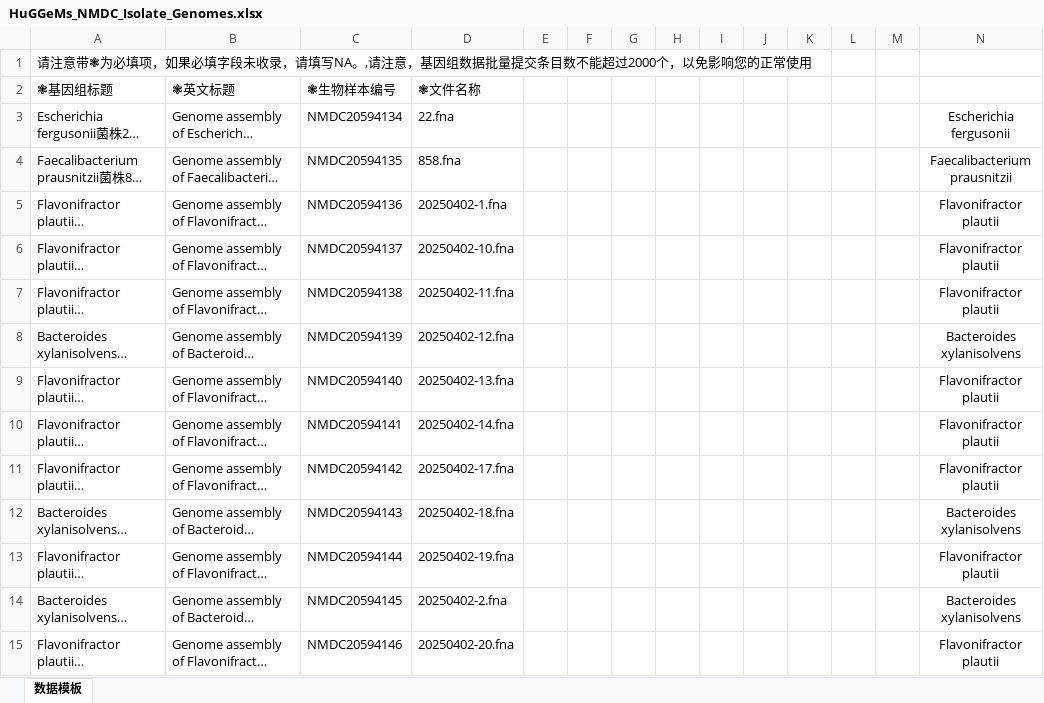
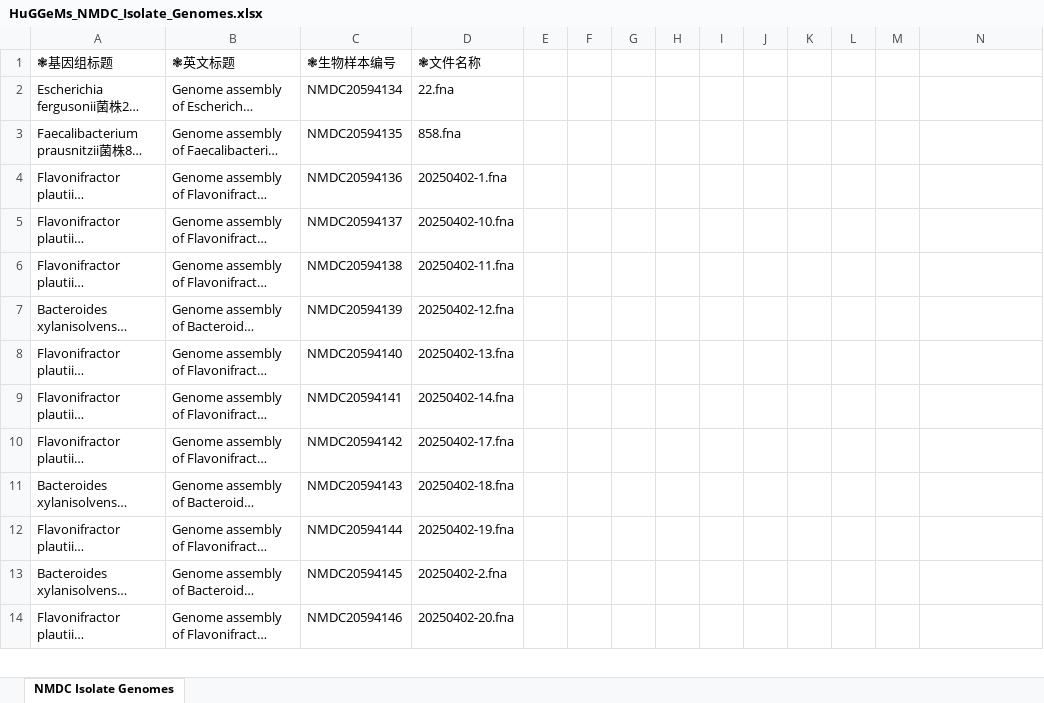
Before and after one commit to R840chen/HuGGeMs-Database, an Excel workbook: assets/HuGGeMs_NMDC_Isolate_Genomes.xlsx, sheet NMDC Isolate Genomes, drawn as a sheet; only a part is shown; long unchanged cells end in …; values as stored, in another font and other column widths than the file's, no borders; removed rows and columns are numbered as before the commit, all else as after; the diff covers the shown part only; the diff names each change by its address in the sheet, - before the commit and + after, or states it on an @@ line.

Commit message:
Refine data files: slim Taxonomy to S1+S4(cols 1-8), clean NMDC data, remove NMDC from search

```diff
--- a/assets/HuGGeMs_NMDC_Isolate_Genomes.xlsx (sheet NMDC Isolate Genomes)
+++ b/assets/HuGGeMs_NMDC_Isolate_Genomes.xlsx (sheet NMDC Isolate Genomes)
-sheet tab: 数据模板
+sheet tab: NMDC Isolate Genomes
-row 1: 请注意带❃为必填项，如果必填字段未收录，请填写NA。,请注意，基因组数据批量提交条目数不能超过2000个，以免影响您的正常使用
-N2: Escherichia fergusonii
+N2: (empty)
-N3: Faecalibacterium prausnitzii
+N3: (empty)
-N4:N6: Flavonifractor plautii
+N4:N6: (empty)
-N7: Bacteroides xylanisolvens
+N7: (empty)
-N8:N10: Flavonifractor plautii
+N8:N10: (empty)
-N11: Bacteroides xylanisolvens
+N11: (empty)
-N12: Flavonifractor plautii
+N12: (empty)
-N13: Bacteroides xylanisolvens
+N13: (empty)
-N14: Flavonifractor plautii
+N14: (empty)
```
Also changed, not shown: 1145 edited cells elsewhere in this sheet, 4 other files.
